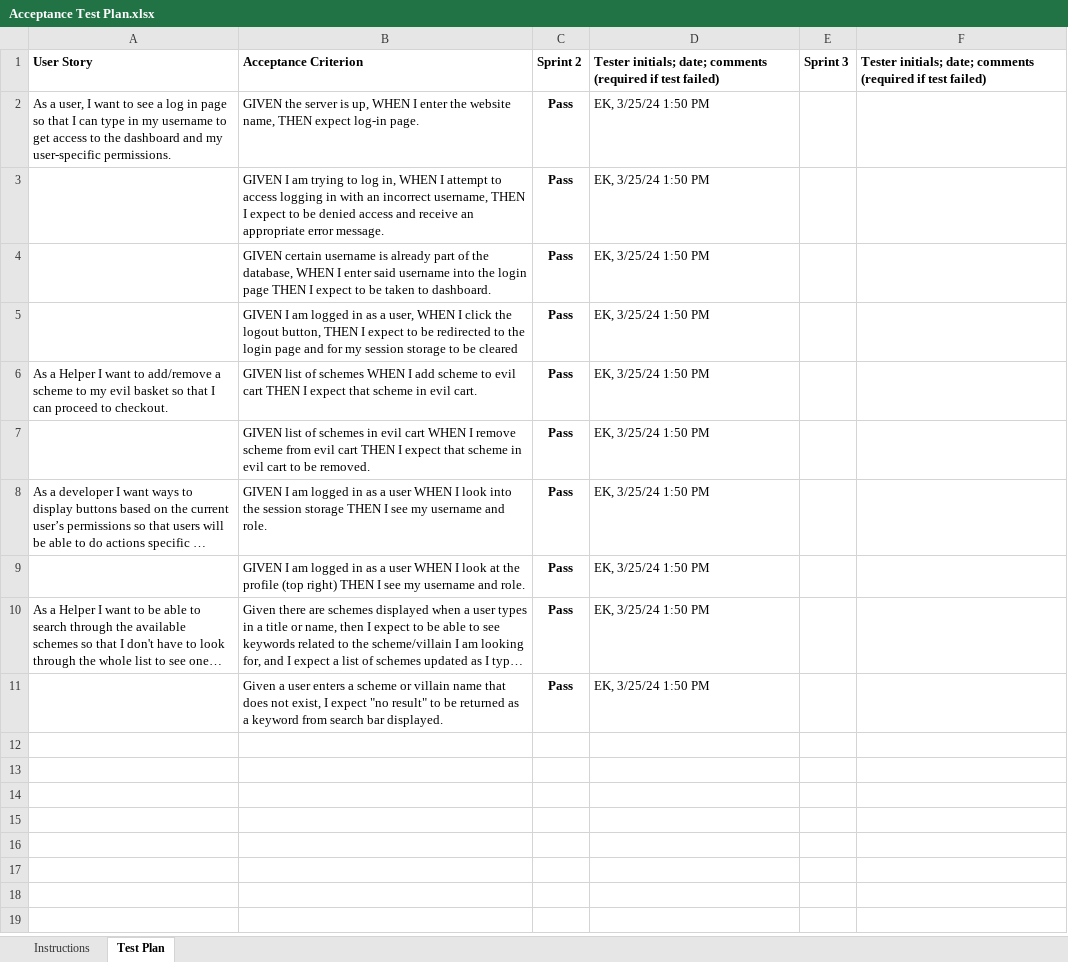
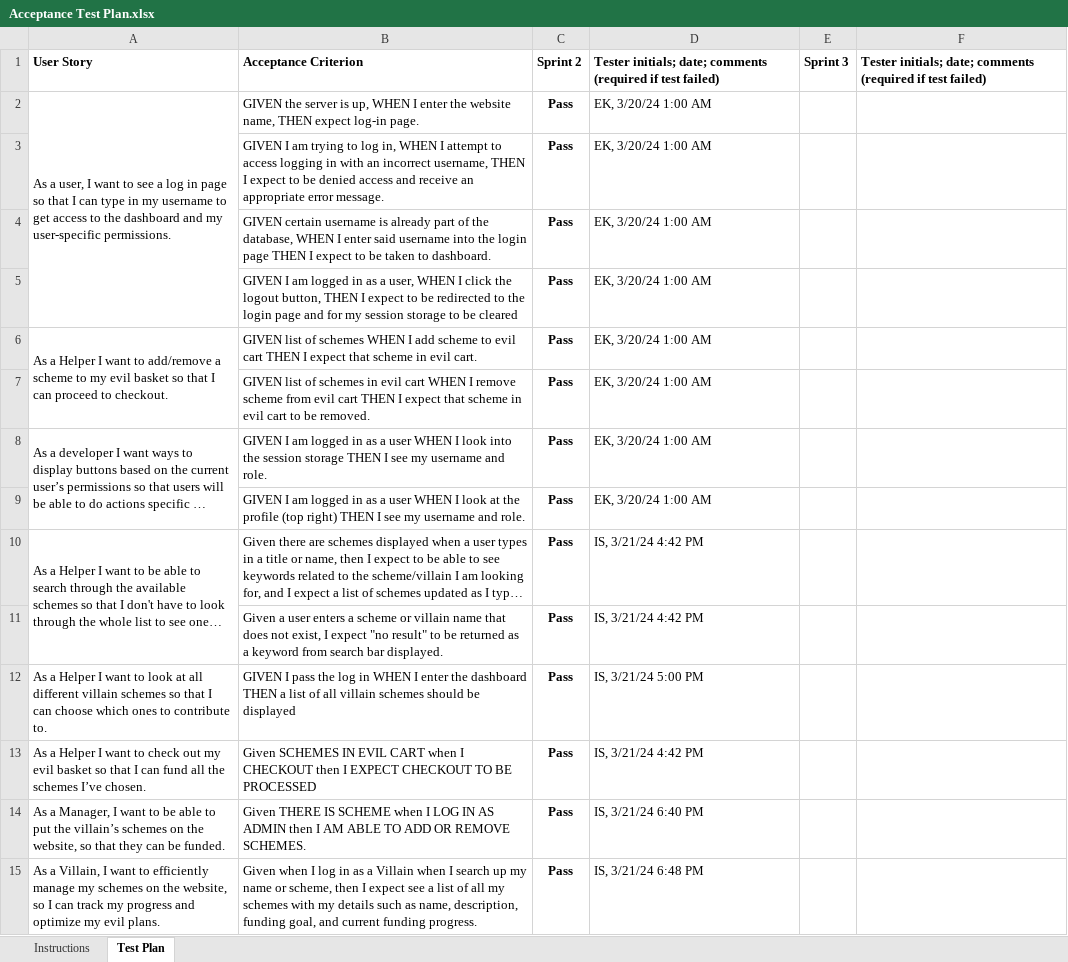
Before and after one commit to theonewhoPrints/E-Data-Website, an Excel workbook: etc/Acceptance Test Plan.xlsx, sheet Test Plan, drawn as a sheet; long unchanged cells end in …; values as stored, in another font and other column widths than the file's, no borders; conditional formats not drawn; the diff names each change by its address in the sheet, - before the commit and + after, or states it on an @@ line.

Commit message:
updates in Acceptance Test- all Sprint2 Acceptance Testing

```diff
--- a/etc/Acceptance Test Plan.xlsx (sheet Test Plan)
+++ b/etc/Acceptance Test Plan.xlsx (sheet Test Plan)
+A2:A5 merged
-D2:D9: EK, 3/25/24 1:50 PM
+D2:D9: EK, 3/20/24 1:00 AM
+A6:A7 merged
+A8:A9 merged
+A10:A11 merged
-D10:D11: EK, 3/25/24 1:50 PM
+D10:D11: IS, 3/21/24 4:42 PM
+row 12: As a Helper I want to look at all different villain schemes so that I can choose which ones to contribute to. | GIVEN I pass the log in WHEN I enter the dashboard THEN a list of all villain schemes should be displayed | Pass | IS, 3/21/24 5:00 PM
+row 13: As a Helper I want to check out my evil basket so that I can fund all the schemes I’ve chosen. | Given SCHEMES IN EVIL CART when I CHECKOUT then I EXPECT CHECKOUT TO BE PROCESSED | Pass | IS, 3/21/24 4:42 PM
+row 14: As a Manager, I want to be able to put the villain’s schemes on the website, so that they can be funded. | Given THERE IS SCHEME when I LOG IN AS ADMIN then I AM ABLE TO ADD OR REMOVE SCHEMES. | Pass | IS, 3/21/24 6:40 PM
+row 15: As a Villain, I want to efficiently manage my schemes on the website, so I can track my progress and optimize my evil plans. | Given when I log in as a Villain when I search up my name or scheme, then I expect see a list of all my schemes with my details such as name, description, funding goal, and current funding progress. | Pass | IS, 3/21/24 6:48 PM
```
Also changed, not shown: 1 other file.
